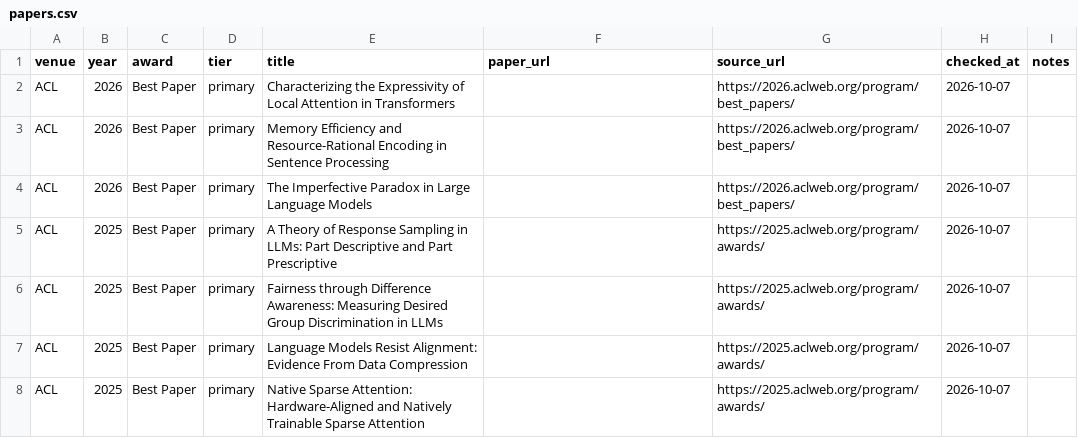
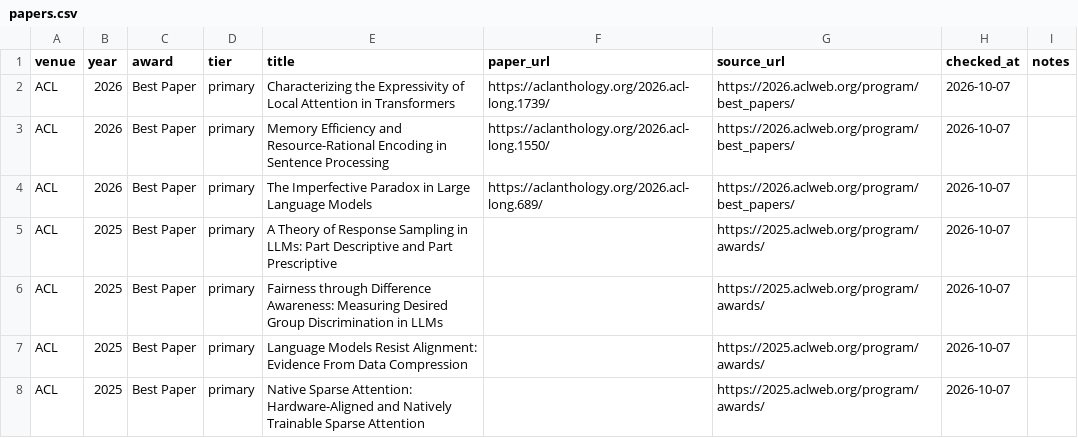
Before and after one commit to shunk031/awesome-ai-best-papers, a CSV file: data/papers.csv, drawn as a sheet; only a part is shown.

```diff
--- a/data/papers.csv
+++ b/data/papers.csv
@@ -1,5 +1,5 @@
 venue,year,award,tier,title,paper_url,source_url,checked_at,notes
-ACL,2026,Best Paper,primary,Characterizing the Expressivity of Local Attention in Transformers,,https://2026.aclweb.org/program/best_papers/,2026-10-07,
-ACL,2026,Best Paper,primary,Memory Efficiency and Resource-Rational Encoding in Sentence Processing,,https://2026.aclweb.org/program/best_papers/,2026-10-07,
-ACL,2026,Best Paper,primary,The Imperfective Paradox in Large Language Models,,https://2026.aclweb.org/program/best_papers/,2026-10-07,
+ACL,2026,Best Paper,primary,Characterizing the Expressivity of Local Attention in Transformers,https://aclanthology.org/2026.acl-long.1739/,https://2026.aclweb.org/program/best_papers/,2026-10-07,
+ACL,2026,Best Paper,primary,Memory Efficiency and Resource-Rational Encoding in Sentence Processing,https://aclanthology.org/2026.acl-long.1550/,https://2026.aclweb.org/program/best_papers/,2026-10-07,
+ACL,2026,Best Paper,primary,The Imperfective Paradox in Large Language Models,https://aclanthology.org/2026.acl-long.689/,https://2026.aclweb.org/program/best_papers/,2026-10-07,
 ACL,2025,Best Paper,primary,A Theory of Response Sampling in LLMs: Part Descriptive and Part Prescriptive,,https://2025.aclweb.org/program/awards/,2026-10-07,
```
Also changed, not shown: 1 other file.
